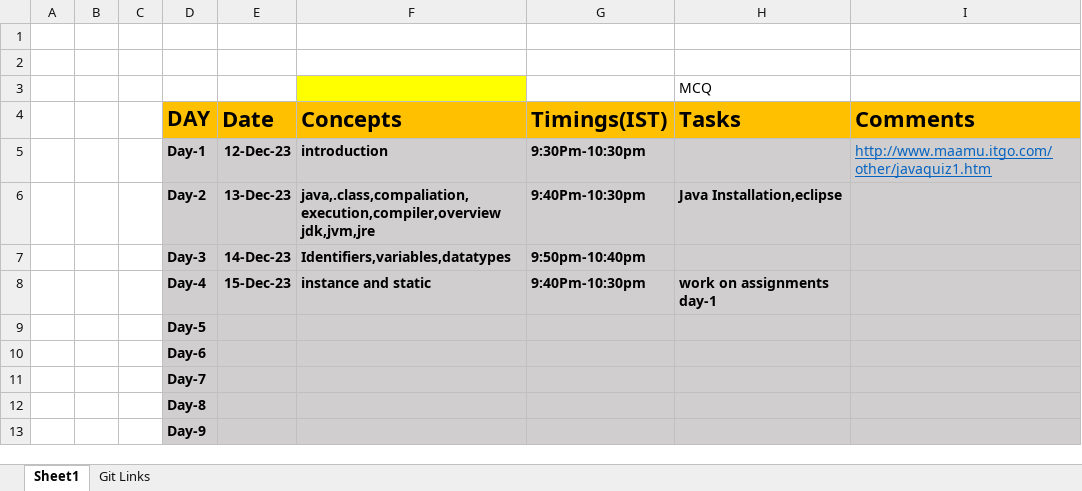
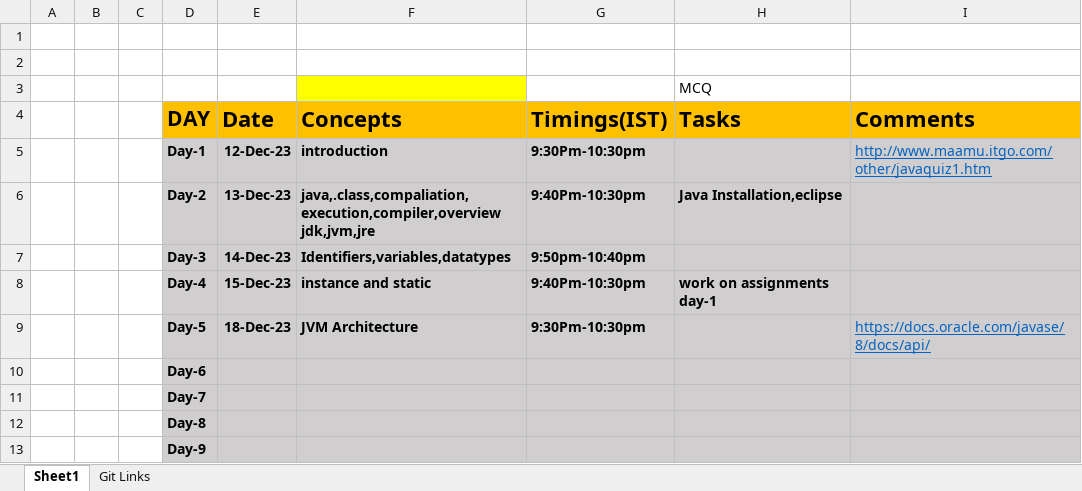
Before and after one commit to sandeepsomavarapu/OnlineTraining9_Dec_2023, an Excel workbook: Updates.xlsx, sheet Sheet1, drawn as a sheet; only a part is shown; values as stored, in another font and other column widths than the file's, no borders; removed rows and columns are numbered as before the commit, all else as after; the diff names each change by its address in the sheet, - before the commit and + after, or states it on an @@ line.

```diff
--- a/Updates.xlsx (sheet Sheet1)
+++ b/Updates.xlsx (sheet Sheet1)
-row 9:  |  |  | Day-5
+row 9:  |  |  | Day-5 | 18-Dec-23 | JVM Architecture | 9:30Pm-10:30pm |  | https://docs.oracle.com/javase/8/docs/api/
```
Also changed, not shown: sheet Git Links, 2 other files.
